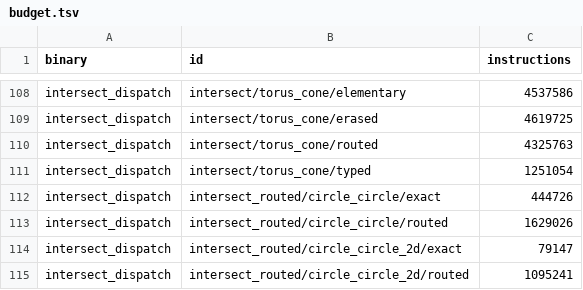
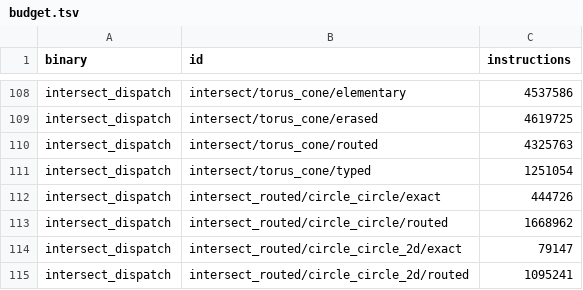
Before and after one commit to geomcore/geomcore, a TSV file: benches/budget.tsv, drawn as a sheet; only a part is shown, gaps mark what is left out.

```diff
--- a/benches/budget.tsv
+++ b/benches/budget.tsv
@@ -112,3 +112,3 @@ intersect_dispatch	intersect/torus_cone/typed	1251054
 intersect_dispatch	intersect_routed/circle_circle/exact	444726
-intersect_dispatch	intersect_routed/circle_circle/routed	1629026
+intersect_dispatch	intersect_routed/circle_circle/routed	1668962
 intersect_dispatch	intersect_routed/circle_circle_2d/exact	79147
```
Also changed, not shown: 1 other file.
